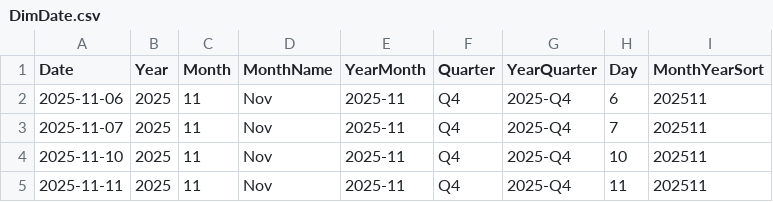
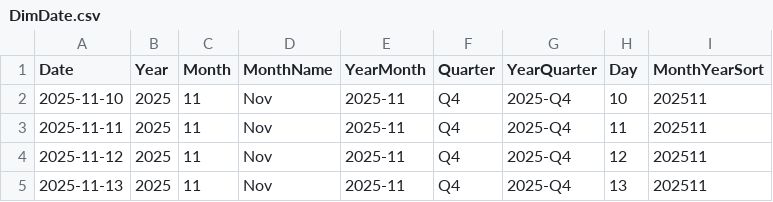
Before and after one commit to AlexTouvras/powerbi-portfolio, a CSV file: 01-finance/data/gold/DimDate.csv, drawn as a sheet; only a part is shown; the shorter side is filled out with more unchanged rows.

```diff
--- a/01-finance/data/gold/DimDate.csv
+++ b/01-finance/data/gold/DimDate.csv
@@ -1,4 +1,2 @@
 Date,Year,Month,MonthName,YearMonth,Quarter,YearQuarter,Day,MonthYearSort
-2025-11-06,2025,11,Nov,2025-11,Q4,2025-Q4,6,202511
-2025-11-07,2025,11,Nov,2025-11,Q4,2025-Q4,7,202511
 2025-11-10,2025,11,Nov,2025-11,Q4,2025-Q4,10,202511
```
Also changed, not shown: 3 other files.
